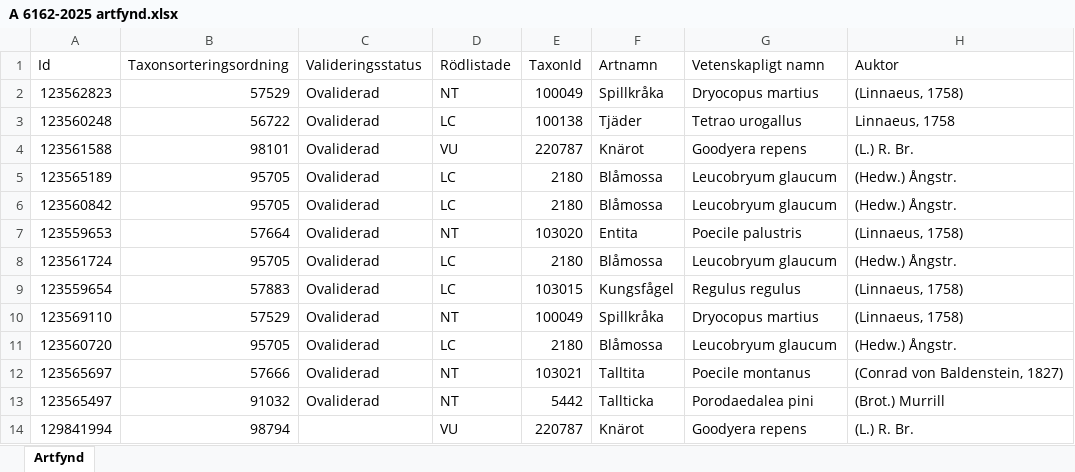
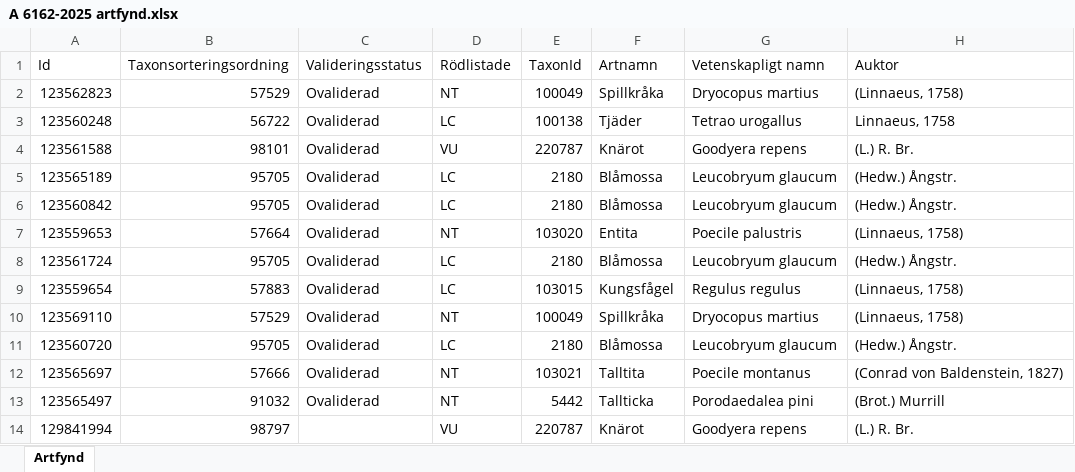
Before and after one commit to klasma/Logging_0128, an Excel workbook: artfynd/A 6162-2025 artfynd.xlsx, sheet Artfynd, drawn as a sheet; only a part is shown; values as stored, in another font and other column widths than the file's, no borders; the diff names each change by its address in the sheet, - before the commit and + after, or states it on an @@ line.

```diff
--- a/artfynd/A 6162-2025 artfynd.xlsx (sheet Artfynd)
+++ b/artfynd/A 6162-2025 artfynd.xlsx (sheet Artfynd)
-B14 (Taxonsorteringsordning): 98794
+B14 (Taxonsorteringsordning): 98797
```
Also changed, not shown: artfynd/A 2987-2023 artfynd.xlsx, artfynd/A 2992-2023 artfynd.xlsx, 53 other files.
